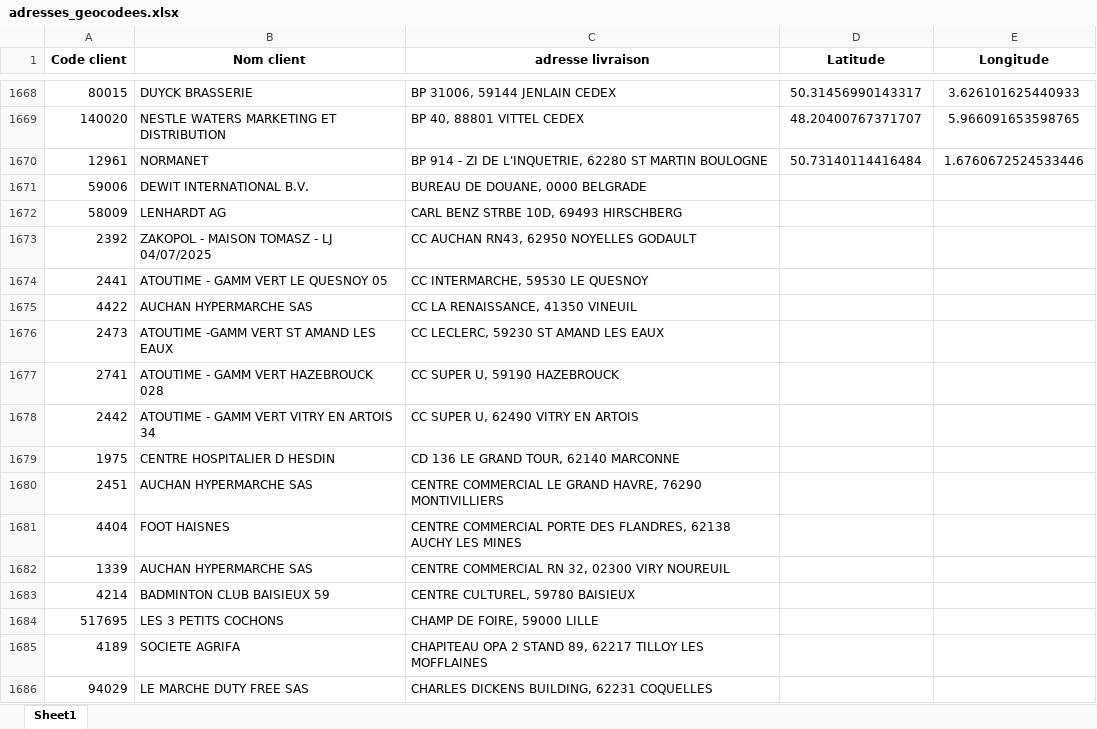
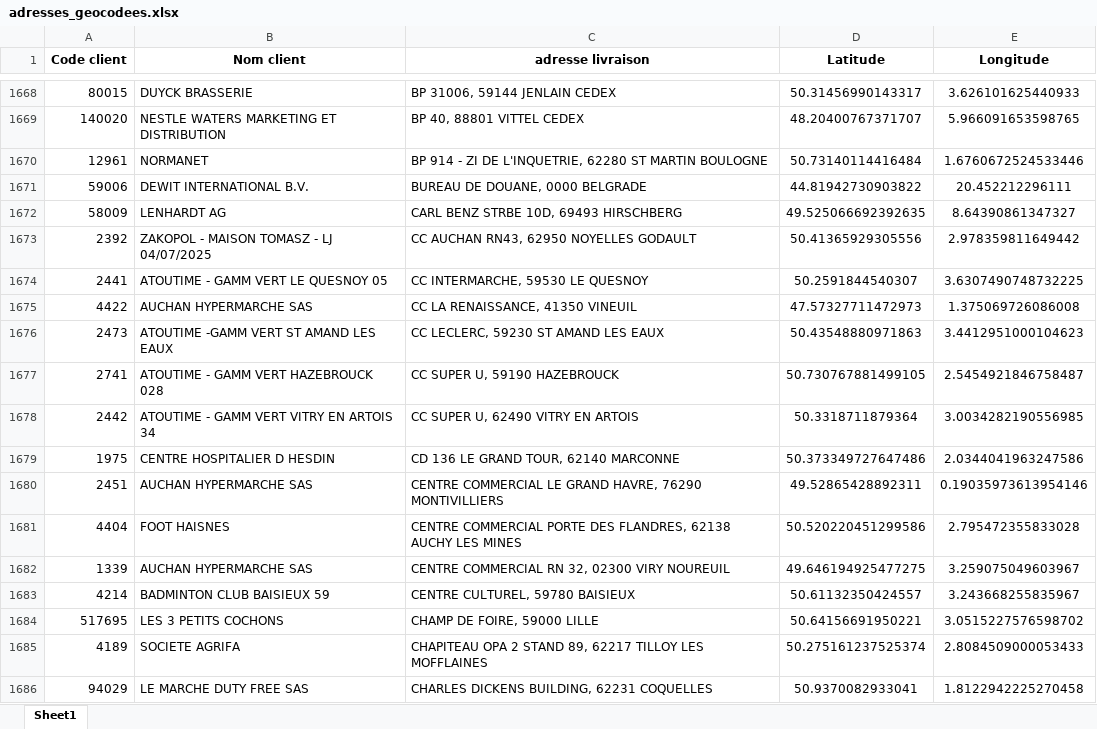
Before and after one commit to Fredericdrnl/maps, an Excel workbook: csv/adresses_geocodees.xlsx, sheet Sheet1, drawn as a sheet; only a part is shown, gaps mark what is left out; values as stored, in another font and other column widths than the file's, no borders; the diff covers the shown part only; the diff names each change by its address in the sheet, - before the commit and + after, or states it on an @@ line.

Commit message:
Update adresses_geocodees.xlsx

```diff
--- a/csv/adresses_geocodees.xlsx (sheet Sheet1)
+++ b/csv/adresses_geocodees.xlsx (sheet Sheet1)
-D1671 (Latitude): (empty)
+D1671 (Latitude): 44.81942730903822
-E1671 (Longitude): (empty)
+E1671 (Longitude): 20.452212296111
-D1672 (Latitude): (empty)
+D1672 (Latitude): 49.525066692392635
-E1672 (Longitude): (empty)
+E1672 (Longitude): 8.64390861347327
-D1673 (Latitude): (empty)
+D1673 (Latitude): 50.41365929305556
-E1673 (Longitude): (empty)
+E1673 (Longitude): 2.978359811649442
-D1674 (Latitude): (empty)
+D1674 (Latitude): 50.2591844540307
-E1674 (Longitude): (empty)
+E1674 (Longitude): 3.6307490748732225
-D1675 (Latitude): (empty)
+D1675 (Latitude): 47.57327711472973
-E1675 (Longitude): (empty)
+E1675 (Longitude): 1.375069726086008
-D1676 (Latitude): (empty)
+D1676 (Latitude): 50.43548880971863
-E1676 (Longitude): (empty)
+E1676 (Longitude): 3.4412951000104623
-D1677 (Latitude): (empty)
+D1677 (Latitude): 50.730767881499105
-E1677 (Longitude): (empty)
+E1677 (Longitude): 2.5454921846758487
-D1678 (Latitude): (empty)
+D1678 (Latitude): 50.3318711879364
-E1678 (Longitude): (empty)
+E1678 (Longitude): 3.0034282190556985
-D1679 (Latitude): (empty)
+D1679 (Latitude): 50.373349727647486
-E1679 (Longitude): (empty)
+E1679 (Longitude): 2.0344041963247586
-D1680 (Latitude): (empty)
+D1680 (Latitude): 49.52865428892311
-E1680 (Longitude): (empty)
+E1680 (Longitude): 0.19035973613954146
-D1681 (Latitude): (empty)
+D1681 (Latitude): 50.520220451299586
-E1681 (Longitude): (empty)
+E1681 (Longitude): 2.795472355833028
-D1682 (Latitude): (empty)
+D1682 (Latitude): 49.646194925477275
-E1682 (Longitude): (empty)
+E1682 (Longitude): 3.259075049603967
-D1683 (Latitude): (empty)
+D1683 (Latitude): 50.61132350424557
-E1683 (Longitude): (empty)
+E1683 (Longitude): 3.243668255835967
-D1684 (Latitude): (empty)
+D1684 (Latitude): 50.64156691950221
-E1684 (Longitude): (empty)
+E1684 (Longitude): 3.0515227576598702
-D1685 (Latitude): (empty)
+D1685 (Latitude): 50.275161237525374
-E1685 (Longitude): (empty)
+E1685 (Longitude): 2.8084509000053433
-D1686 (Latitude): (empty)
+D1686 (Latitude): 50.9370082933041
-E1686 (Longitude): (empty)
+E1686 (Longitude): 1.8122942225270458
```
Also changed, not shown: 2 removed rows and 188 edited cells elsewhere in this sheet.
